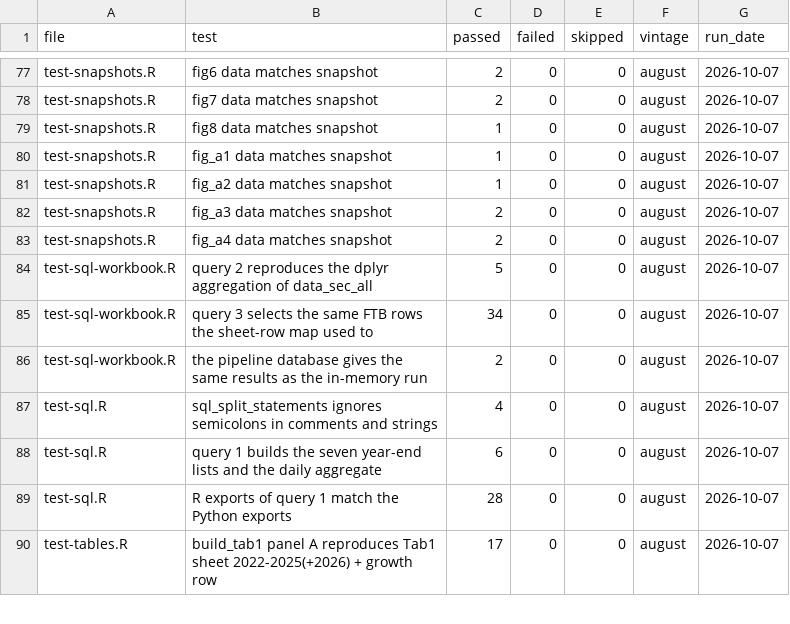
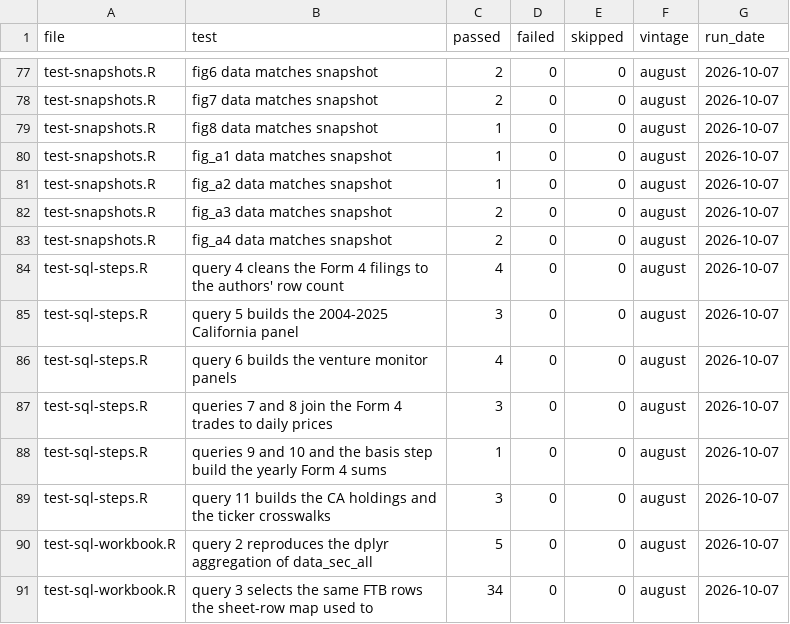
Before and after one commit to fhoces/opa-prop40, a CSV file: bsz-analysis/site/data/test-results.csv, drawn as a sheet; only a part is shown, gaps mark what is left out; the shorter side is filled out with more unchanged rows.

```diff
--- a/bsz-analysis/site/data/test-results.csv
+++ b/bsz-analysis/site/data/test-results.csv
@@ -83,2 +83,8 @@
 "test-snapshots.R","fig_a4 data matches snapshot",2,0,0,"august","2026-10-07"
+"test-sql-steps.R","query 4 cleans the Form 4 filings to the authors' row count",4,0,0,"august","2026-10-07"
+"test-sql-steps.R","query 5 builds the 2004-2025 California panel",3,0,0,"august","2026-10-07"
+"test-sql-steps.R","query 6 builds the venture monitor panels",4,0,0,"august","2026-10-07"
+"test-sql-steps.R","queries 7 and 8 join the Form 4 trades to daily prices",3,0,0,"august","2026-10-07"
+"test-sql-steps.R","queries 9 and 10 and the basis step build the yearly Form 4 sums",1,0,0,"august","2026-10-07"
+"test-sql-steps.R","query 11 builds the CA holdings and the ticker crosswalks",3,0,0,"august","2026-10-07"
 "test-sql-workbook.R","query 2 reproduces the dplyr aggregation of data_sec_all",5,0,0,"august","2026-10-07"
```
Also changed, not shown: 5 other files.
